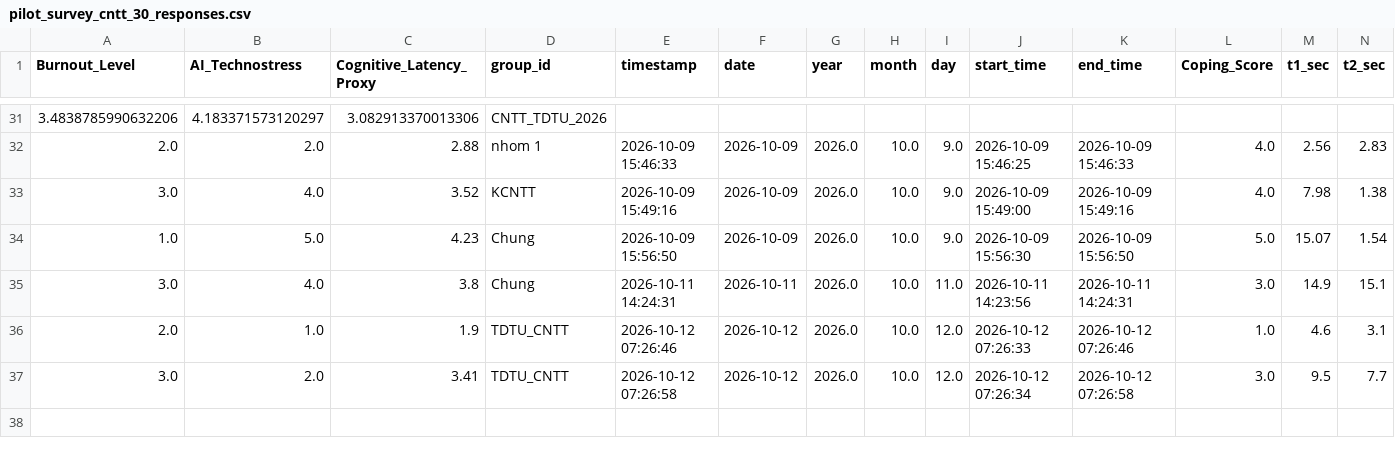
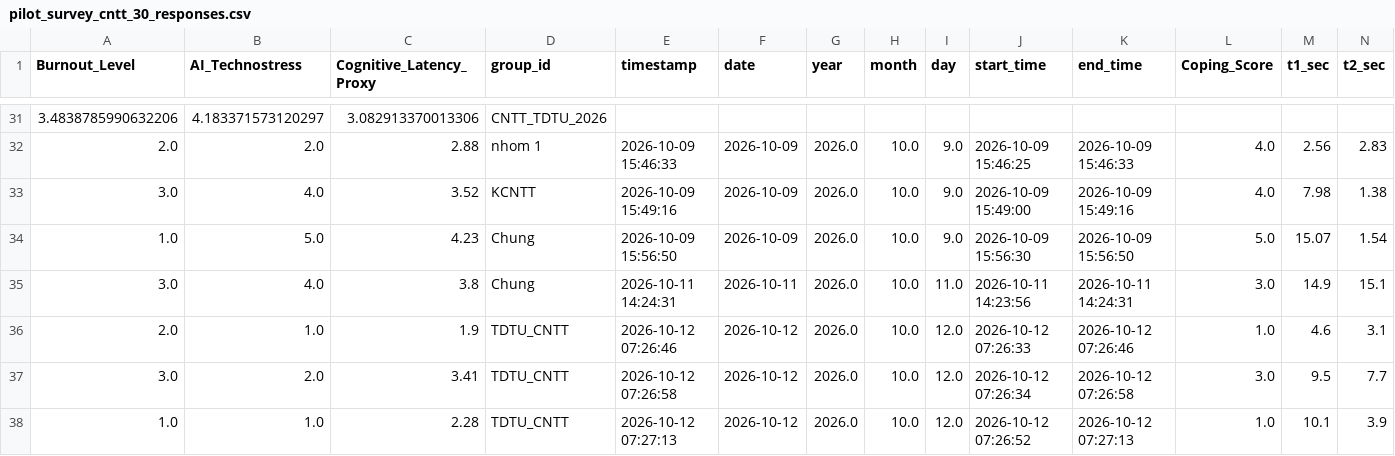
Before and after one commit to anonymous20252029-oss/faculty-technostress-tda, a CSV file: data/pilot_survey_cntt_30_responses.csv, drawn as a sheet; only a part is shown, gaps mark what is left out; rows hold the shown columns only; the diff names each change by its address in the sheet, - before the commit and + after, or states it on an @@ line.

Commit message:
feat: record response group TDTU_CNTT

```diff
--- a/data/pilot_survey_cntt_30_responses.csv
+++ b/data/pilot_survey_cntt_30_responses.csv
+row 38: 1.0 | 1.0 | 2.28 | TDTU_CNTT | 2026-10-12 07:27:13 | 2026-10-12 | 2026.0 | 10.0 | 12.0 | 2026-10-12 07:26:52 | 2026-10-12 07:27:13 | 1.0 | 10.1 | 3.9
```
